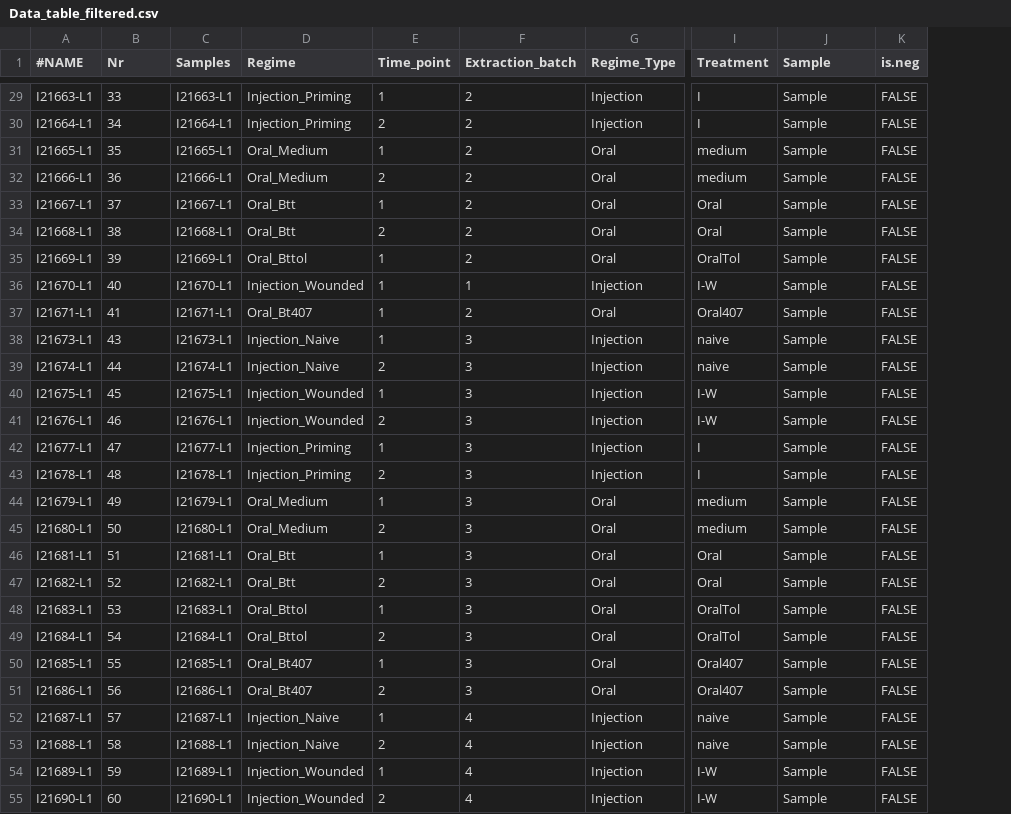
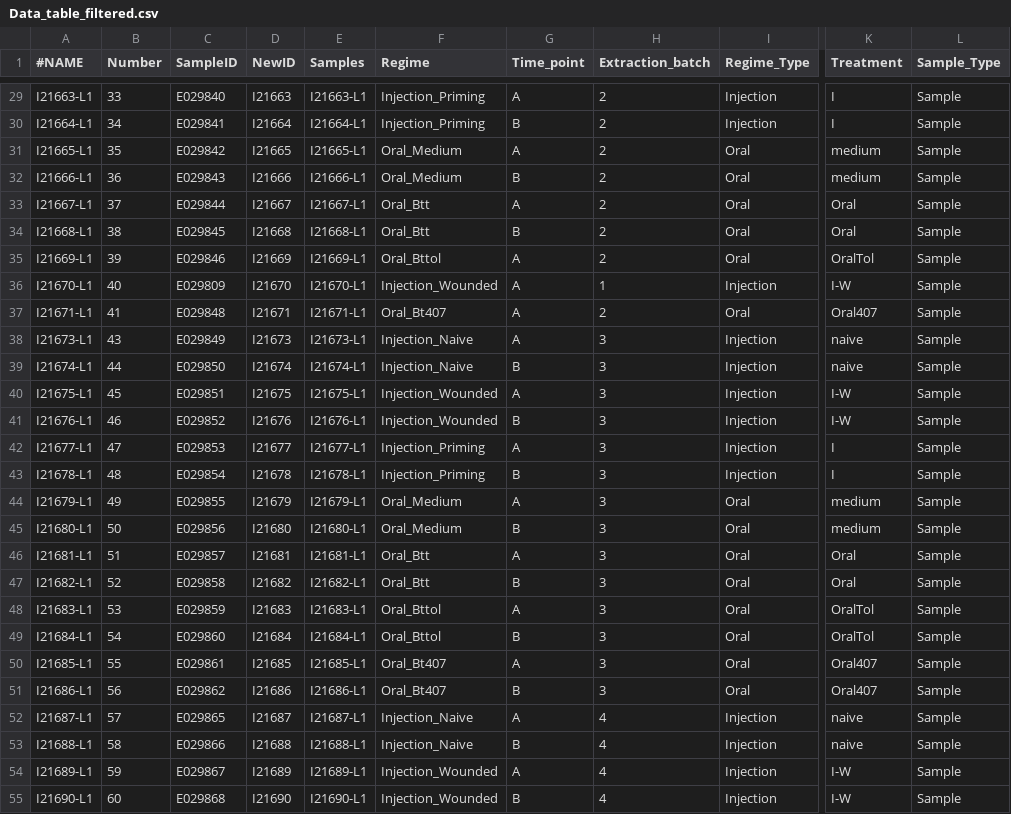
Before and after one commit to shreygandhi1990/immune_priming_microbial_composition, a CSV file: microbiomeanalyst/Data_table_filtered.csv, drawn as a sheet; only a part is shown, gaps mark what is left out; removed rows and columns are numbered as before the commit, all else as after; the diff covers the shown part only; the diff names each change by its address in the sheet, - before the commit and + after, or states it on an @@ line.

```diff
--- a/microbiomeanalyst/Data_table_filtered.csv
+++ b/microbiomeanalyst/Data_table_filtered.csv
+column C (SampleID), rows 29-55: E029840 | E029841 | E029842 | E029843 | E029844 | E029845 | E029846 | E029809 | E029848 | E029849 | E029850 | E029851 | E029852 | E029853 | E029854 | E029855 | E029856 | E029857 | E029858 | E029859 | E029860 | E029861 | E029862 | E029865 | E029866 | E029867 | E029868
+column D (NewID), rows 29-55: I21663 | I21664 | I21665 | I21666 | I21667 | I21668 | I21669 | I21670 | I21671 | I21673 | I21674 | I21675 | I21676 | I21677 | I21678 | I21679 | I21680 | I21681 | I21682 | I21683 | I21684 | I21685 | I21686 | I21687 | I21688 | I21689 | I21690
-column K (is.neg), rows 29-55: all FALSE
-B1: Nr
+B1: Number
-L1: Sample
+L1: Sample_Type
-G29 (Time_point): 1
+G29 (Time_point): A
-G30 (Time_point): 2
+G30 (Time_point): B
-G31 (Time_point): 1
+G31 (Time_point): A
-G32 (Time_point): 2
+G32 (Time_point): B
-G33 (Time_point): 1
+G33 (Time_point): A
-G34 (Time_point): 2
+G34 (Time_point): B
-G35:G38 (Time_point): 1
+G35:G38 (Time_point): A
-G39 (Time_point): 2
+G39 (Time_point): B
-G40 (Time_point): 1
+G40 (Time_point): A
-G41 (Time_point): 2
+G41 (Time_point): B
-G42 (Time_point): 1
+G42 (Time_point): A
-G43 (Time_point): 2
+G43 (Time_point): B
-G44 (Time_point): 1
+G44 (Time_point): A
-G45 (Time_point): 2
+G45 (Time_point): B
-G46 (Time_point): 1
+G46 (Time_point): A
-G47 (Time_point): 2
+G47 (Time_point): B
-G48 (Time_point): 1
+G48 (Time_point): A
-G49 (Time_point): 2
+G49 (Time_point): B
-G50 (Time_point): 1
+G50 (Time_point): A
-G51 (Time_point): 2
+G51 (Time_point): B
-G52 (Time_point): 1
+G52 (Time_point): A
-G53 (Time_point): 2
+G53 (Time_point): B
-G54 (Time_point): 1
+G54 (Time_point): A
-G55 (Time_point): 2
+G55 (Time_point): B
```
Also changed, not shown: 52 edited cells elsewhere in this file, microbiomeanalyst/ASVs_taxonomy_filtered.csv, 5 other files.
